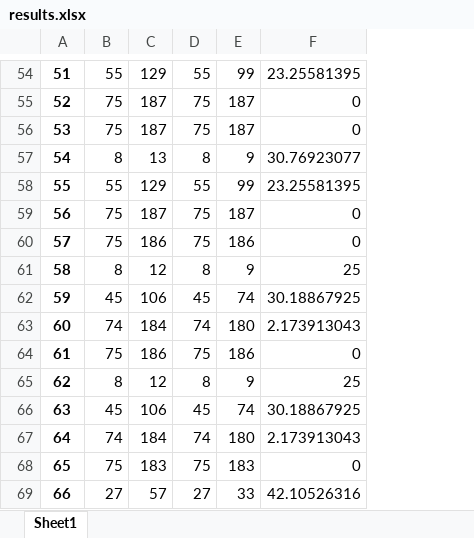
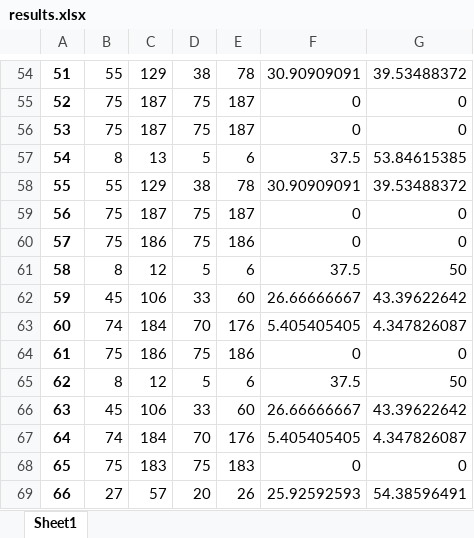
Before and after one commit to IgorLucindo/Steiner-Tree-Problem-STPRBH, an Excel workbook: application/results/preprocess/results.xlsx, sheet Sheet1, drawn as a sheet; only a part is shown, gaps mark what is left out; values as stored, in another font and other column widths than the file's, no borders; the diff covers the shown part only; the diff names each change by its address in the sheet, - before the commit and + after, or states it on an @@ line.

```diff
--- a/application/results/preprocess/results.xlsx (sheet Sheet1)
+++ b/application/results/preprocess/results.xlsx (sheet Sheet1)
+column G, rows 54-69: 39.53488372 | 0 | 0 | 53.84615385 | 39.53488372 | 0 | 0 | 50 | 43.39622642 | 4.347826087 | 0 | 50 | 43.39622642 | 4.347826087 | 0 | 54.38596491
-D54: 55
+D54: 38
-E54: 99
+E54: 78
-F54: 23.25581395
+F54: 30.90909091
-D57: 8
+D57: 5
-E57: 9
+E57: 6
-F57: 30.76923077
+F57: 37.5
-D58: 55
+D58: 38
-E58: 99
+E58: 78
-F58: 23.25581395
+F58: 30.90909091
-D61: 8
+D61: 5
-E61: 9
+E61: 6
-F61: 25
+F61: 37.5
-D62: 45
+D62: 33
-E62: 74
+E62: 60
-F62: 30.18867925
+F62: 26.66666667
-D63: 74
+D63: 70
-E63: 180
+E63: 176
-F63: 2.173913043
+F63: 5.405405405
-D65: 8
+D65: 5
-E65: 9
+E65: 6
-F65: 25
+F65: 37.5
-D66: 45
+D66: 33
-E66: 74
+E66: 60
-F66: 30.18867925
+F66: 26.66666667
-D67: 74
+D67: 70
-E67: 180
+E67: 176
-F67: 2.173913043
+F67: 5.405405405
-D69: 27
+D69: 20
-E69: 33
+E69: 26
-F69: 42.10526316
+F69: 25.92592593
```
Also changed, not shown: 281 edited cells elsewhere in this sheet, 5 other files.
